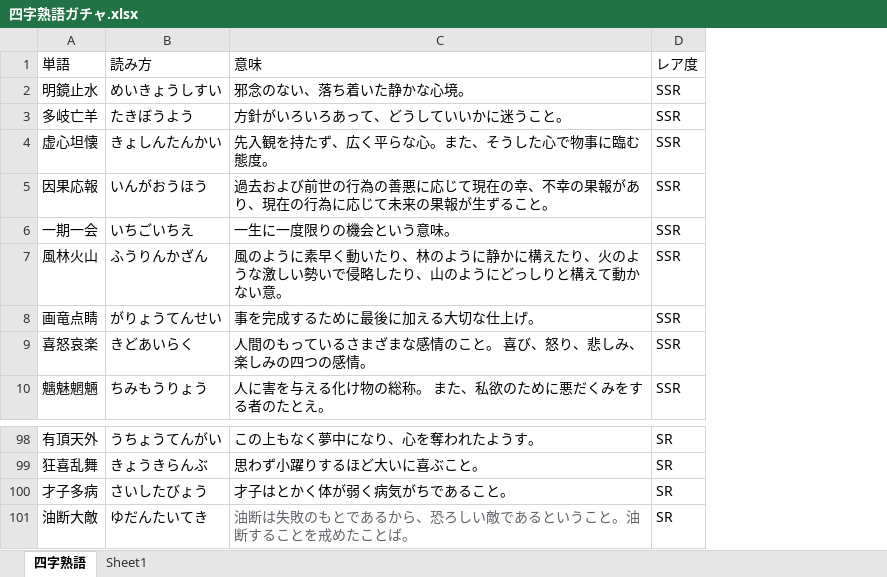
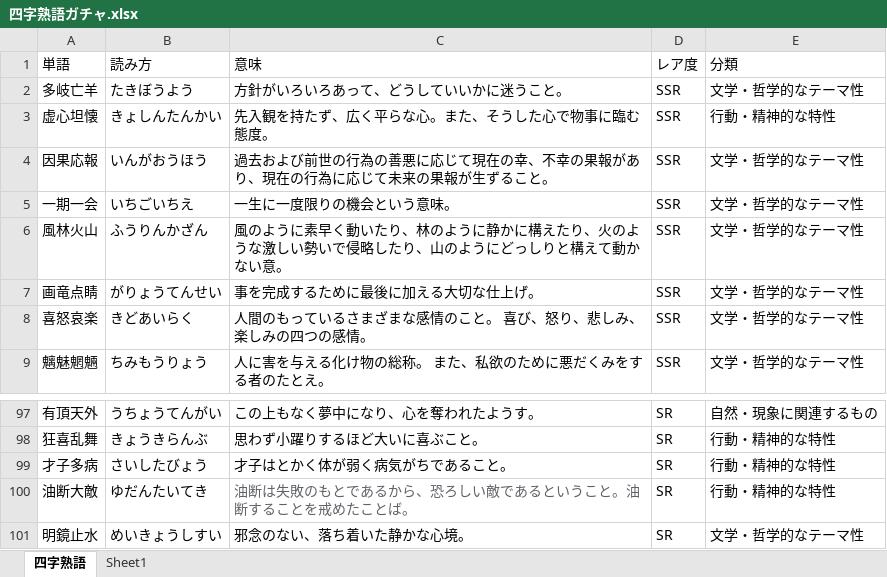
Before and after one commit to TamaiKoyomi/iii, an Excel workbook: 四字熟語ガチャ.xlsx, sheet 四字熟語, drawn as a sheet; only a part is shown, gaps mark what is left out; values as stored, in another font and other column widths than the file's, no borders; removed rows and columns are numbered as before the commit, all else as after; the diff names each change by its address in the sheet, - before the commit and + after, or states it on an @@ line.

```diff
--- a/四字熟語ガチャ.xlsx (sheet 四字熟語)
+++ b/四字熟語ガチャ.xlsx (sheet 四字熟語)
+column E (分類), rows 2-9: 文学・哲学的なテーマ性 | 行動・精神的な特性 | 文学・哲学的なテーマ性 | 文学・哲学的なテーマ性 | 文学・哲学的なテーマ性 | 文学・哲学的なテーマ性 | 文学・哲学的なテーマ性 | 文学・哲学的なテーマ性; rows 97-100: 自然・現象に関連するもの | 行動・精神的な特性 | 行動・精神的な特性 | 行動・精神的な特性
-row 2: 明鏡止水 | めいきょうしすい | 邪念のない、落ち着いた静かな心境。 | SSR
+row 101: 明鏡止水 | めいきょうしすい | 邪念のない、落ち着いた静かな心境。 | SR | 文学・哲学的なテーマ性
```
Also changed, not shown: sheet Sheet1.
